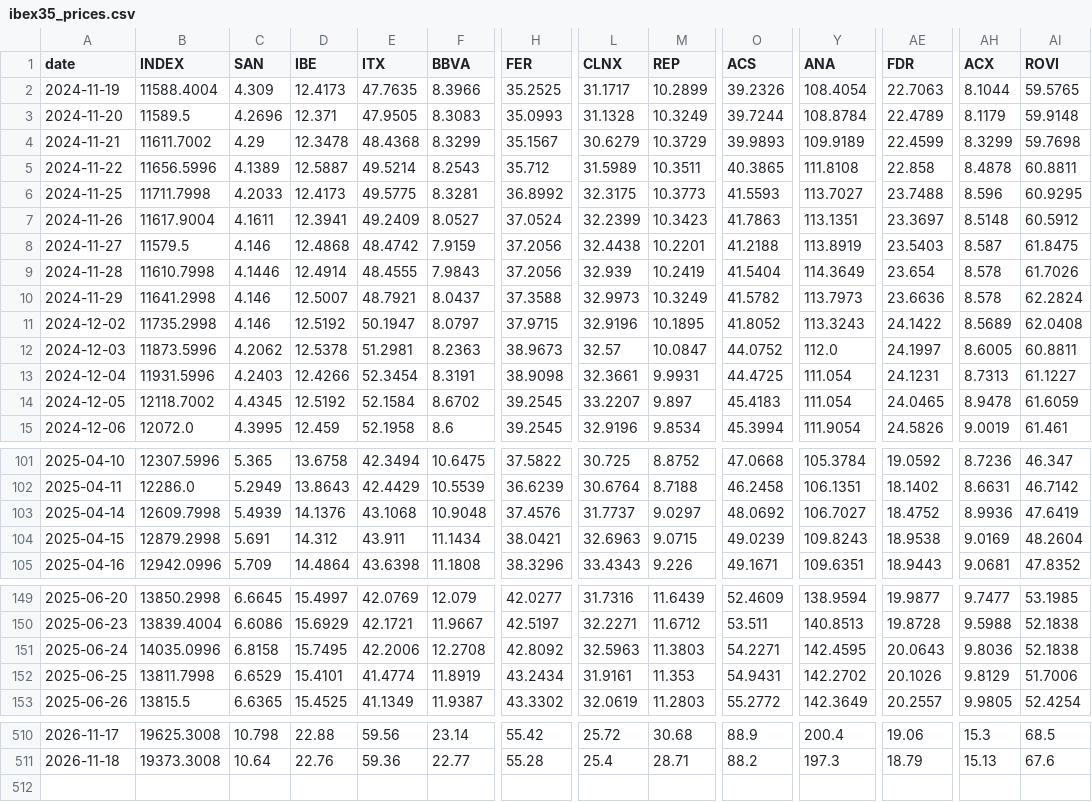
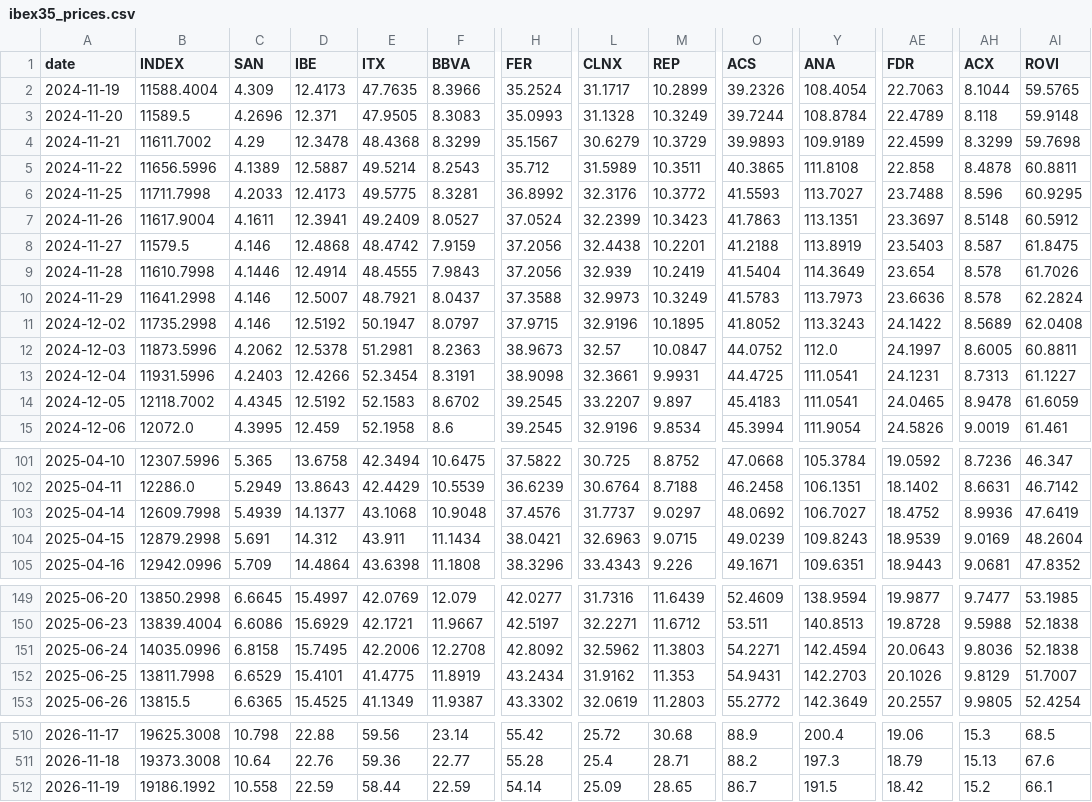
Before and after one commit to VerJokiel/FRANKFURT08, a CSV file: data/markets/ibex35_prices.csv, drawn as a sheet; only a part is shown, gaps mark what is left out; rows hold the shown columns only; the diff covers the shown part only; the diff names each change by its address in the sheet, - before the commit and + after, or states it on an @@ line.

```diff
--- a/data/markets/ibex35_prices.csv
+++ b/data/markets/ibex35_prices.csv
-H2 (FER): 35.2525
+H2 (FER): 35.2524
-AH3 (ACX): 8.1179
+AH3 (ACX): 8.118
-L6 (CLNX): 32.3175
+L6 (CLNX): 32.3176
-M6 (REP): 10.3773
+M6 (REP): 10.3772
-O10 (ACS): 41.5782
+O10 (ACS): 41.5783
-Y13:Y14 (ANA): 111.054
+Y13:Y14 (ANA): 111.0541
-E14 (ITX): 52.1584
+E14 (ITX): 52.1583
-D103 (IBE): 14.1376
+D103 (IBE): 14.1377
-AE104 (FDR): 18.9538
+AE104 (FDR): 18.9539
-L151 (CLNX): 32.5963
+L151 (CLNX): 32.5962
-Y151 (ANA): 142.4595
+Y151 (ANA): 142.4594
-E152 (ITX): 41.4774
+E152 (ITX): 41.4775
-L152 (CLNX): 31.9161
+L152 (CLNX): 31.9162
-Y152 (ANA): 142.2702
+Y152 (ANA): 142.2703
-AI152 (ROVI): 51.7006
+AI152 (ROVI): 51.7007
+row 512: 2026-11-19 | 19186.1992 | 10.558 | 22.59 | 58.44 | 22.59 | 54.14 | 25.09 | 28.65 | 86.7 | 191.5 | 18.42 | 15.2 | 66.1
```
Also changed, not shown: 34 edited cells elsewhere in this file, data/markets/cac40_prices.csv, data/markets/ftse100_prices.csv, 7 other files.
